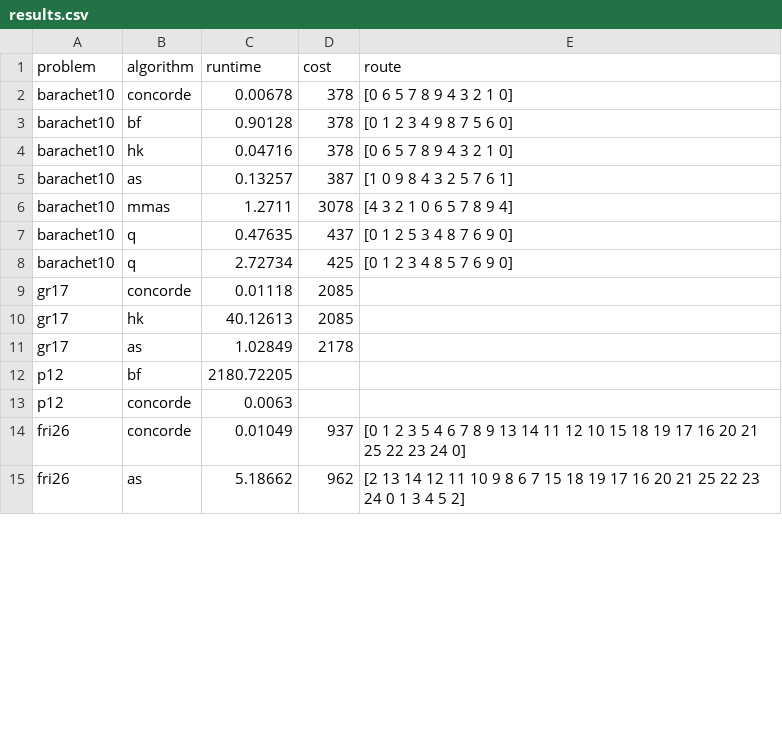
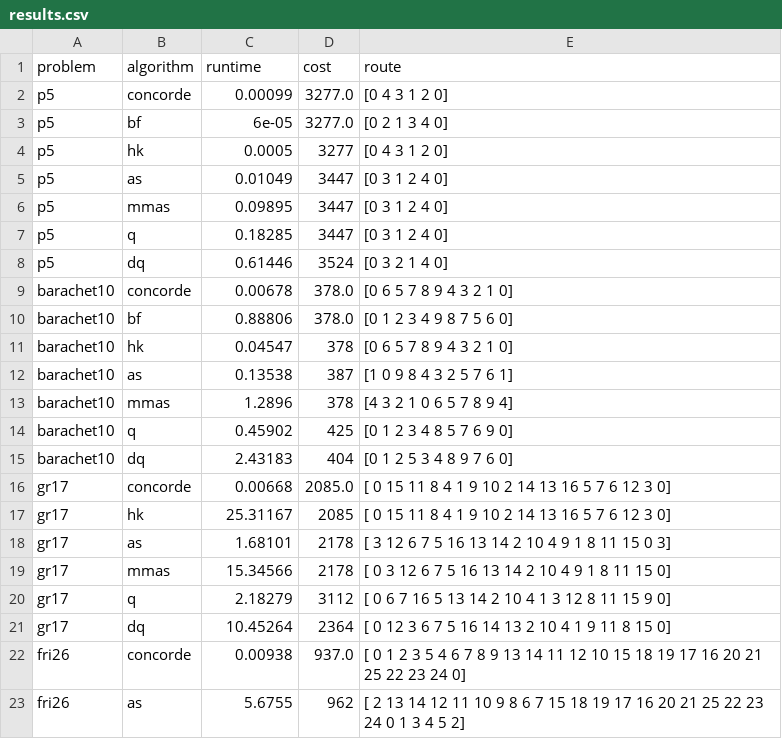
Before and after one commit to AGnias47/tsp-research, a CSV file: results.csv, drawn as a sheet; only a part is shown; the diff covers the shown part only.

Commit message:
Updating results

```diff
--- a/results.csv
+++ b/results.csv
@@ -1,15 +1,23 @@
 problem,algorithm,runtime,cost,route
-barachet10,concorde,0.00678,378,[0 6 5 7 8 9 4 3 2 1 0]
-barachet10,bf,0.90128,378,[0 1 2 3 4 9 8 7 5 6 0]
-barachet10,hk,0.04716,378,[0 6 5 7 8 9 4 3 2 1 0]
-barachet10,as,0.13257,387,[1 0 9 8 4 3 2 5 7 6 1]
-barachet10,mmas,1.2711,3078,[4 3 2 1 0 6 5 7 8 9 4]
-barachet10,q,0.47635,437,[0 1 2 5 3 4 8 7 6 9 0]
-barachet10,q,2.72734,425,[0 1 2 3 4 8 5 7 6 9 0]
-gr17,concorde,0.01118,2085
-gr17,hk,40.12613,2085
-gr17,as,1.02849,2178
-p12,bf,2180.72205
-p12,concorde,0.0063
-fri26,concorde,0.01049,937, [0 1 2 3 5 4 6 7 8 9 13 14 11 12 10 15 18 19 17 16 20 21 25 22 23 24 0]
-fri26,as,5.18662,962, [2 13 14 12 11 10 9 8 6 7 15 18 19 17 16 20 21 25 22 23 24 0 1 3 4 5 2]
+p5,concorde,0.00099,3277.0,[0 4 3 1 2 0]
+p5,bf,6e-05,3277.0,[0 2 1 3 4 0]
+p5,hk,0.0005,3277,[0 4 3 1 2 0]
+p5,as,0.01049,3447,[0 3 1 2 4 0]
+p5,mmas,0.09895,3447,[0 3 1 2 4 0]
+p5,q,0.18285,3447,[0 3 1 2 4 0]
+p5,dq,0.61446,3524,[0 3 2 1 4 0]
+barachet10,concorde,0.00678,378.0,[0 6 5 7 8 9 4 3 2 1 0]
+barachet10,bf,0.88806,378.0,[0 1 2 3 4 9 8 7 5 6 0]
+barachet10,hk,0.04547,378,[0 6 5 7 8 9 4 3 2 1 0]
+barachet10,as,0.13538,387,[1 0 9 8 4 3 2 5 7 6 1]
+barachet10,mmas,1.2896,378,[4 3 2 1 0 6 5 7 8 9 4]
+barachet10,q,0.45902,425,[0 1 2 3 4 8 5 7 6 9 0]
+barachet10,dq,2.43183,404,[0 1 2 5 3 4 8 9 7 6 0]
+gr17,concorde,0.00668,2085.0,[ 0 15 11  8  4  1  9 10  2 14 13 16  5  7  6 12  3  0]
+gr17,hk,25.31167,2085,[ 0 15 11  8  4  1  9 10  2 14 13 16  5  7  6 12  3  0]
+gr17,as,1.68101,2178,[ 3 12  6  7  5 16 13 14  2 10  4  9  1  8 11 15  0  3]
+gr17,mmas,15.34566,2178,[ 0  3 12  6  7  5 16 13 14  2 10  4  9  1  8 11 15  0]
+gr17,q,2.18279,3112,[ 0  6  7 16  5 13 14  2 10  4  1  3 12  8 11 15  9  0]
+gr17,dq,10.45264,2364,[ 0 12  3  6  7  5 16 14 13  2 10  4  1  9 11  8 15  0]
+fri26,concorde,0.00938,937.0,[ 0  1  2  3  5  4  6  7  8  9 13 14 11 12 10 15 18 19 17 16 20 21 25 22 23 24  0]
+fri26,as,5.6755,962,[ 2 13 14 12 11 10  9  8  6  7 15 18 19 17 16 20 21 25 22 23 24  0  1  3 4  5  2]
```
Also changed, not shown: 3 added rows and 23 edited cells elsewhere in this file, 17 other files.
